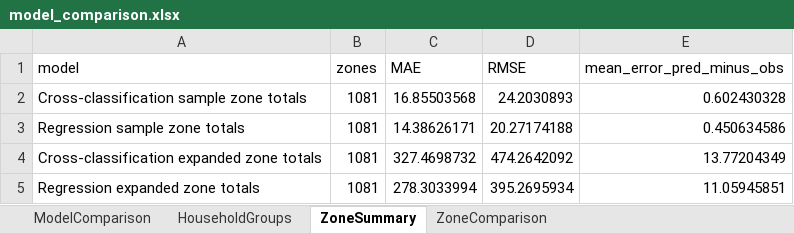
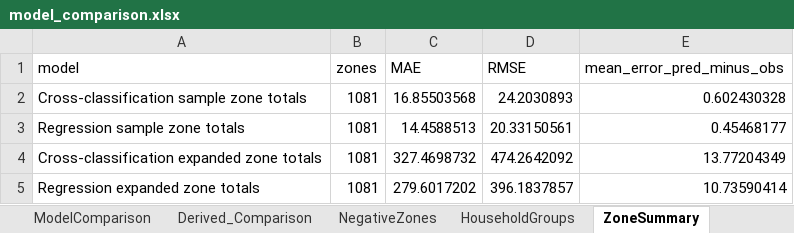
Before and after one commit to kingmartn/trp630termpaper, an Excel workbook: final_outputs/model_comparison.xlsx, sheet ZoneSummary, drawn as a sheet; values as stored, in another font and other column widths than the file's, no borders; the diff names each change by its address in the sheet, - before the commit and + after, or states it on an @@ line.

```diff
--- a/final_outputs/model_comparison.xlsx (sheet ZoneSummary)
+++ b/final_outputs/model_comparison.xlsx (sheet ZoneSummary)
+sheet tab: Derived_Comparison
+sheet tab: NegativeZones
-C3 (MAE): 14.38626171
+C3 (MAE): 14.4588513
-D3 (RMSE): 20.27174188
+D3 (RMSE): 20.33150561
-E3 (mean_error_pred_minus_obs): 0.450634586
+E3 (mean_error_pred_minus_obs): 0.45468177
-C5 (MAE): 278.3033994
+C5 (MAE): 279.6017202
-D5 (RMSE): 395.2695934
+D5 (RMSE): 396.1837857
-E5 (mean_error_pred_minus_obs): 11.05945851
+E5 (mean_error_pred_minus_obs): 10.73590414
```
Also changed, not shown: sheet ZoneComparison, sheet HouseholdGroups, sheet ModelComparison, final_outputs/EDA/Household_EDA_results.xlsx, 56 other files.
